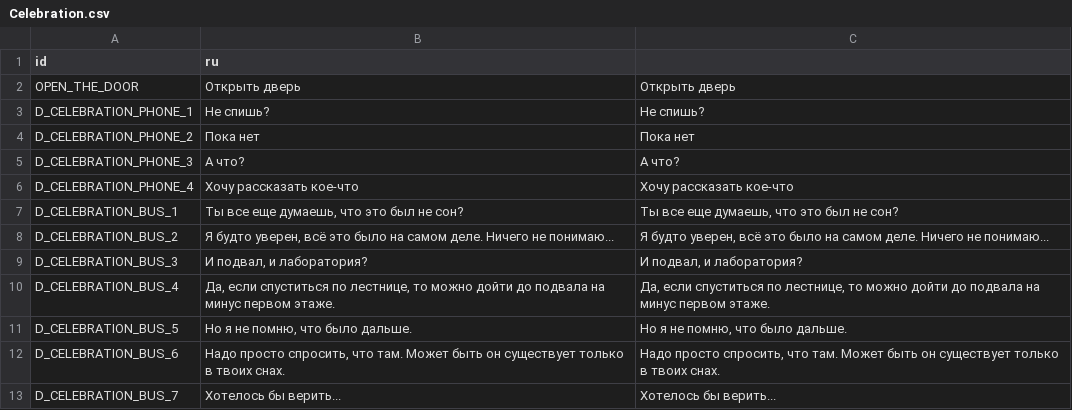
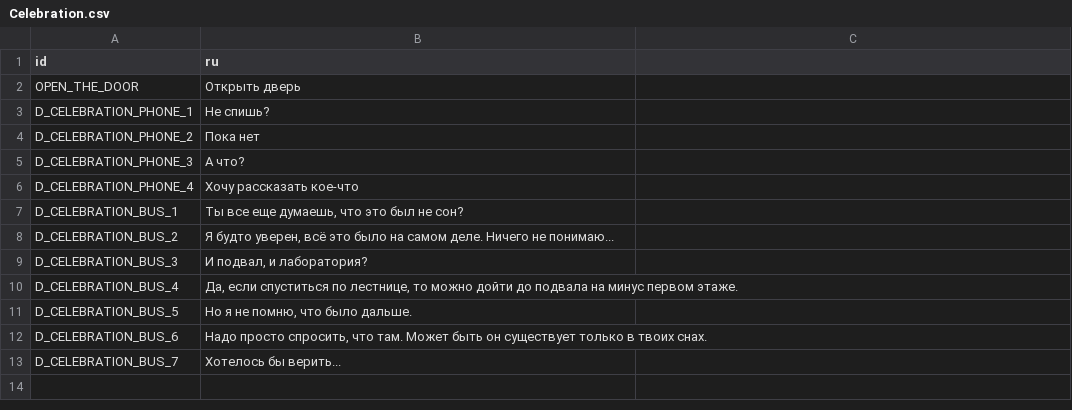
Before and after one commit to ordinary-dev/student-quest, a CSV file: Translations/en/Chapter2/Celebration.csv, drawn as a sheet.

Commit message:
New translations Celebration.csv (English)

```diff
--- a/Translations/en/Chapter2/Celebration.csv
+++ b/Translations/en/Chapter2/Celebration.csv
@@ -1,13 +1,13 @@
 "id","ru"
-"OPEN_THE_DOOR","Открыть дверь","Открыть дверь"
-"D_CELEBRATION_PHONE_1","Не спишь?","Не спишь?"
-"D_CELEBRATION_PHONE_2","Пока нет","Пока нет"
-"D_CELEBRATION_PHONE_3","А что?","А что?"
-"D_CELEBRATION_PHONE_4","Хочу рассказать кое-что","Хочу рассказать кое-что"
-"D_CELEBRATION_BUS_1","Ты все еще думаешь, что это был не сон?","Ты все еще думаешь, что это был не сон?"
-"D_CELEBRATION_BUS_2","Я будто уверен, всё это было на самом деле. Ничего не понимаю...","Я будто уверен, всё это было на самом деле. Ничего не понимаю..."
-"D_CELEBRATION_BUS_3","И подвал, и лаборатория?","И подвал, и лаборатория?"
-"D_CELEBRATION_BUS_4","Да, если спуститься по лестнице, то можно дойти до подвала на минус первом этаже.","Да, если спуститься по лестнице, то можно дойти до подвала на минус первом этаже."
-"D_CELEBRATION_BUS_5","Но я не помню, что было дальше.","Но я не помню, что было дальше."
-"D_CELEBRATION_BUS_6","Надо просто спросить, что там. Может быть он существует только в твоих снах.","Надо просто спросить, что там. Может быть он существует только в твоих снах."
-"D_CELEBRATION_BUS_7","Хотелось бы верить...","Хотелось бы верить..."
+"OPEN_THE_DOOR","Открыть дверь"
+"D_CELEBRATION_PHONE_1","Не спишь?"
+"D_CELEBRATION_PHONE_2","Пока нет"
+"D_CELEBRATION_PHONE_3","А что?"
+"D_CELEBRATION_PHONE_4","Хочу рассказать кое-что"
+"D_CELEBRATION_BUS_1","Ты все еще думаешь, что это был не сон?"
+"D_CELEBRATION_BUS_2","Я будто уверен, всё это было на самом деле. Ничего не понимаю..."
+"D_CELEBRATION_BUS_3","И подвал, и лаборатория?"
+"D_CELEBRATION_BUS_4","Да, если спуститься по лестнице, то можно дойти до подвала на минус первом этаже."
+"D_CELEBRATION_BUS_5","Но я не помню, что было дальше."
+"D_CELEBRATION_BUS_6","Надо просто спросить, что там. Может быть он существует только в твоих снах."
+"D_CELEBRATION_BUS_7","Хотелось бы верить..."
```
